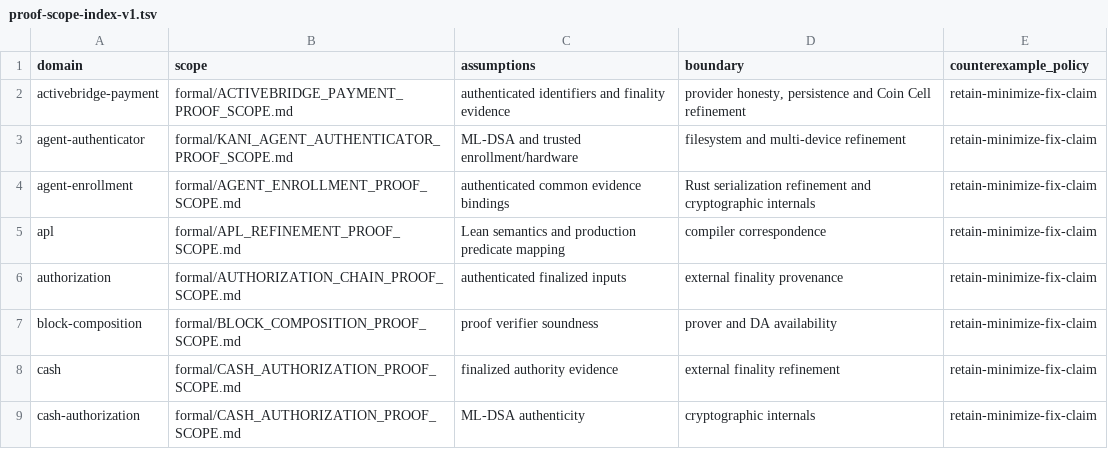
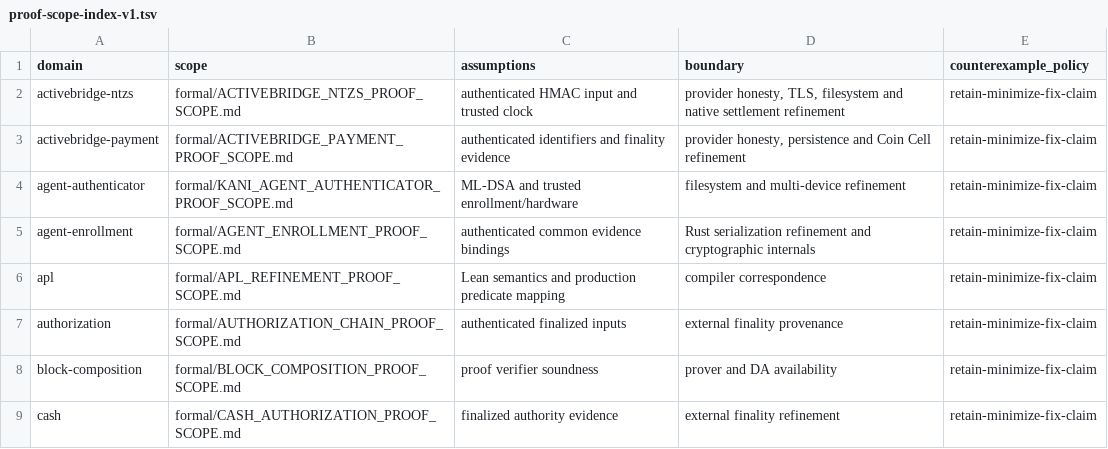
Before and after one commit to advatar/ActiveChain, a TSV file: formal/proof-scope-index-v1.tsv, drawn as a sheet; only a part is shown; the shorter side is filled out with more unchanged rows; the diff names each change by its address in the sheet, - before the commit and + after, or states it on an @@ line.

Commit message:
feat(activebridge): add fail-closed nTZS sandbox adapter

```diff
--- a/formal/proof-scope-index-v1.tsv
+++ b/formal/proof-scope-index-v1.tsv
+row 2: activebridge-ntzs | formal/ACTIVEBRIDGE_NTZS_PROOF_SCOPE.md | authenticated HMAC input and trusted clock | provider honesty, TLS, filesystem and native settlement refinement | retain-minimize-fix-claim
```
Also changed, not shown: testing/proof-conformance-v1.tsv, 14 other files.
